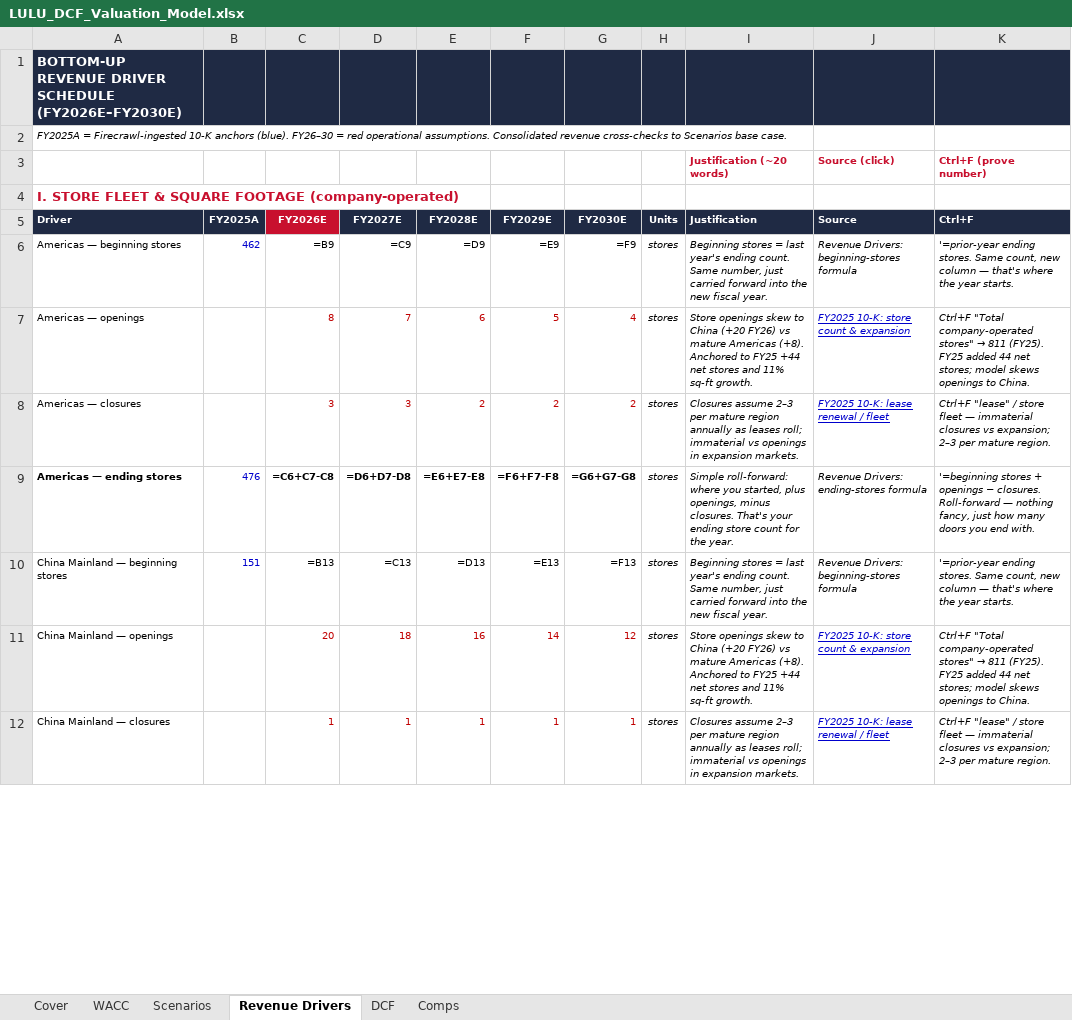
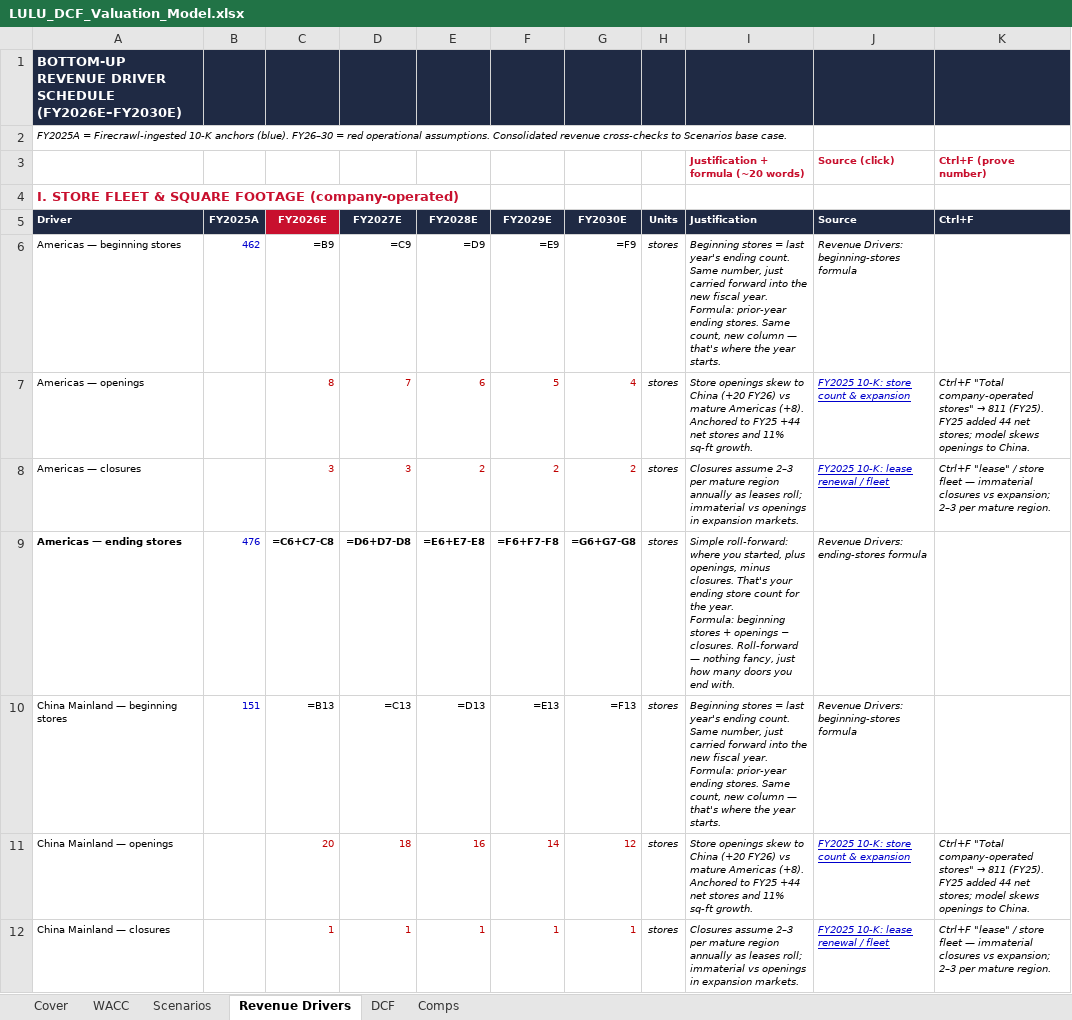
Before and after one commit to vengeanceaiUSC/RM, an Excel workbook: LULU/LULU_DCF_Valuation_Model.xlsx, sheet Revenue Drivers, drawn as a sheet; only a part is shown; values as stored, in another font and other column widths than the file's, no borders; formulas without a stored value are shown as written; ↵ is a line break in a cell; the diff covers the shown part only; the diff names each change by its address in the sheet, - before the commit and + after, or states it on an @@ line.

```diff
--- a/LULU/LULU_DCF_Valuation_Model.xlsx (sheet Revenue Drivers)
+++ b/LULU/LULU_DCF_Valuation_Model.xlsx (sheet Revenue Drivers)
-I3: Justification (~20 words)
+I3: Justification + formula (~20 words)
-I6: …fiscal year.
+I6: …fiscal year. ↵ Formula: prior-year ending stores. Same count, new column — that's where the year starts.
-K6: '=prior-year ending stores. Same count, new column — that's where the year starts.
+K6: (empty)
-I9: …the year.
+I9: …the year. ↵ Formula: beginning stores + openings − closures. Roll-forward — nothing fancy, just how many doors you end with.
-K9: '=beginning stores + openings − closures. Roll-forward — nothing fancy, just how many doors you end with.
+K9: (empty)
-I10: …fiscal year.
+I10: …fiscal year. ↵ Formula: prior-year ending stores. Same count, new column — that's where the year starts.
-K10: '=prior-year ending stores. Same count, new column — that's where the year starts.
+K10: (empty)
```
Also changed, not shown: 40 edited cells elsewhere in this sheet, 4 other files.
